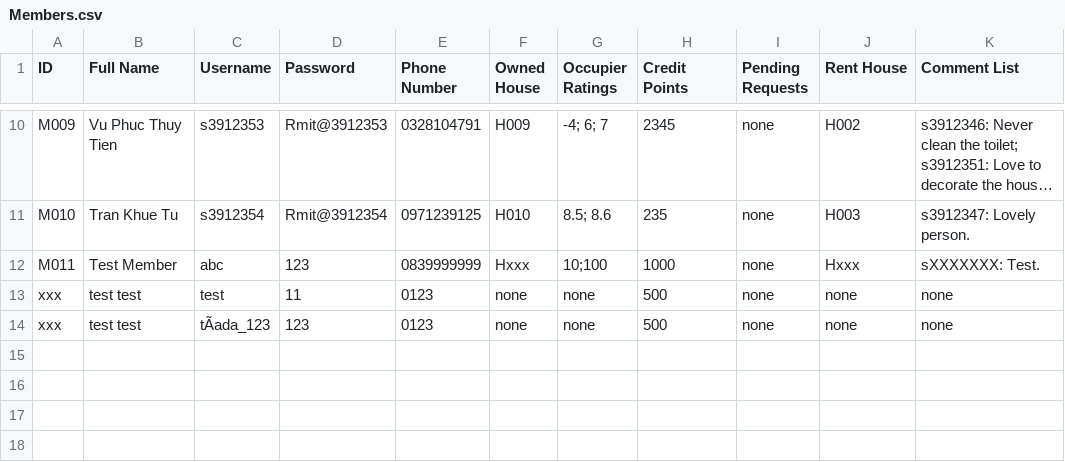
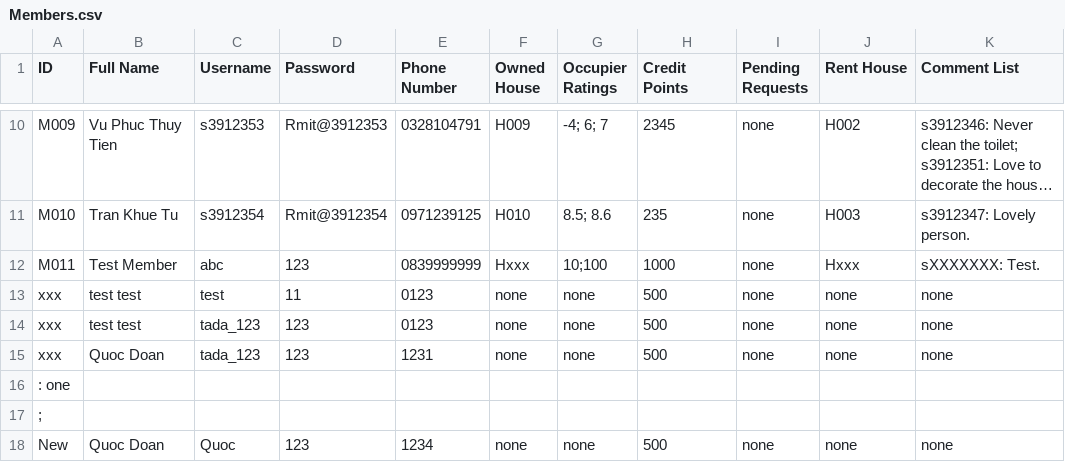
Before and after one commit to Ngoc-s3924496/EEET2482-COSC2082---Group-Assignment, a CSV file: Group_Project/Data/Members.csv, drawn as a sheet; only a part is shown, gaps mark what is left out; long unchanged cells end in …; the diff names each change by its address in the sheet, - before the commit and + after, or states it on an @@ line.

Commit message:
DATA NOT UPDATE IN USERLIST

```diff
--- a/Group_Project/Data/Members.csv
+++ b/Group_Project/Data/Members.csv
-C14 (Username): tÃada_123
+C14 (Username): tada_123
+row 15: xxx | Quoc Doan | tada_123 | 123 | 1231 | none | none | 500 | none | none | none
+row 16: : one
+row 17: ;
+row 18: New | Quoc Doan | Quoc | 123 | 1234 | none | none | 500 | none | none | none
```
Also changed, not shown: 2 other files.
